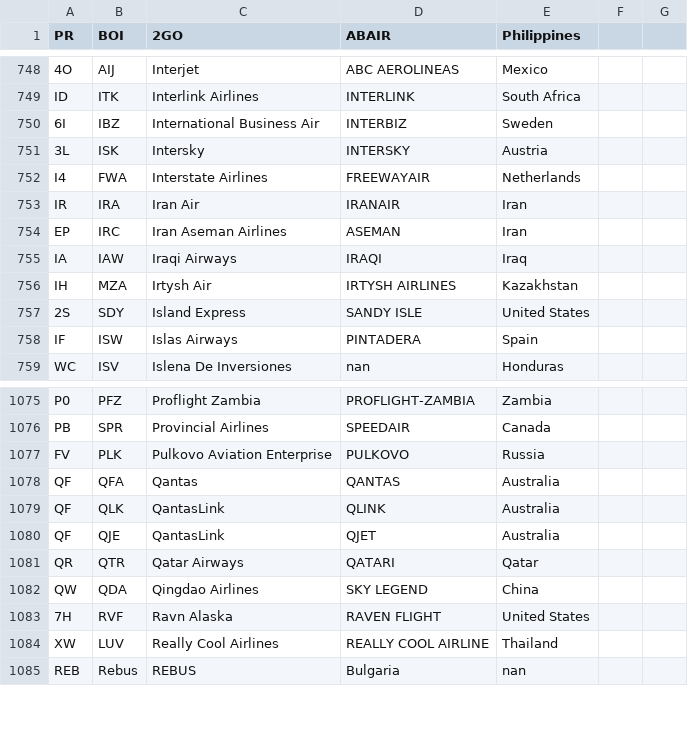
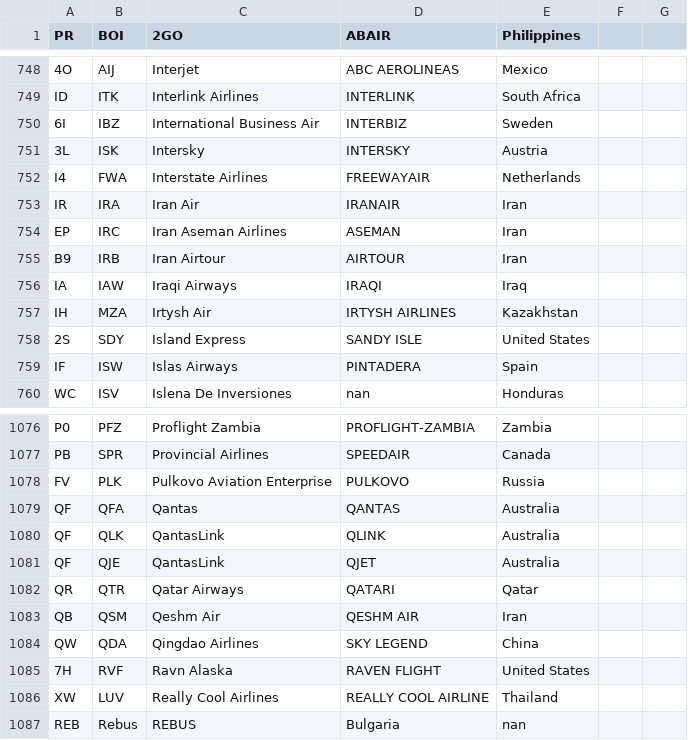
Before and after one commit to shekarpathi/dullesArrivals, a CSV file: airline_iata_icao.csv, drawn as a sheet; only a part is shown, gaps mark what is left out; the diff names each change by its address in the sheet, - before the commit and + after, or states it on an @@ line.

Commit message:
Added Airline IATA / ICAO codes csv file

```diff
--- a/airline_iata_icao.csv
+++ b/airline_iata_icao.csv
+row 755: B9 | IRB | Iran Airtour | AIRTOUR | Iran
+row 1083: QB | QSM | Qeshm Air | QESHM AIR | Iran
```
